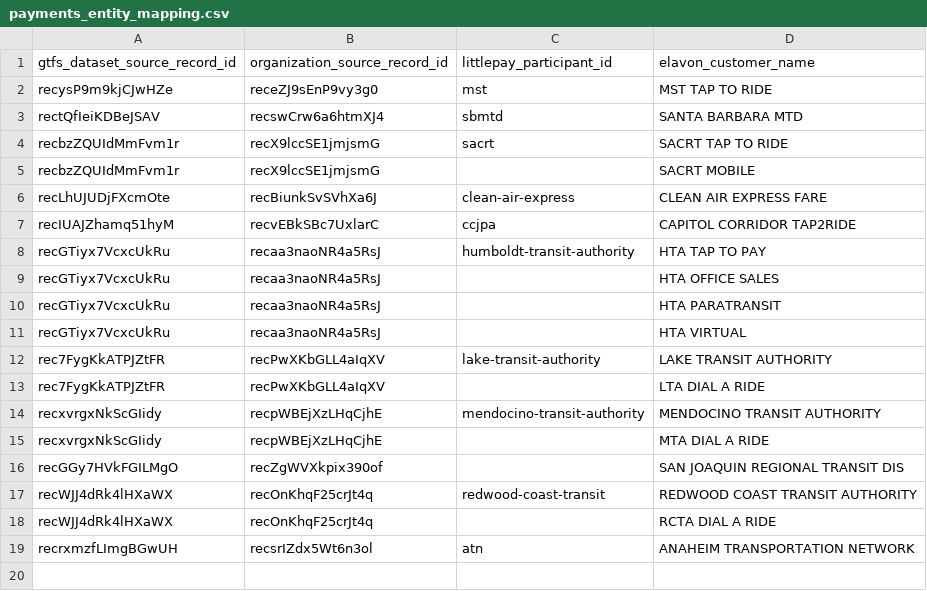
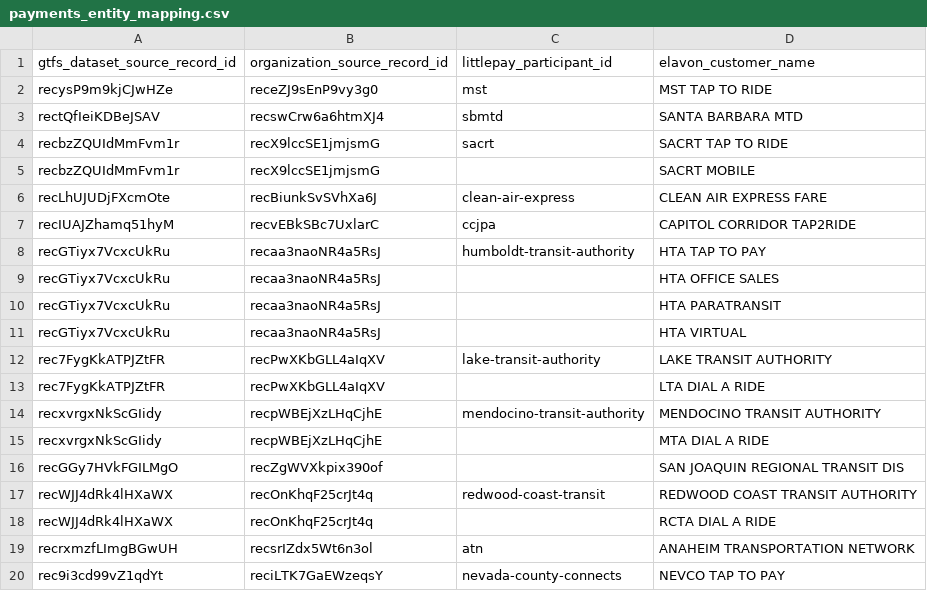
Before and after one commit to cal-itp/data-infra, a CSV file: warehouse/seeds/payments_entity_mapping.csv, drawn as a sheet.

Commit message:
update payments entity mapping for nevada county

```diff
--- a/warehouse/seeds/payments_entity_mapping.csv
+++ b/warehouse/seeds/payments_entity_mapping.csv
@@ -19 +19,2 @@ recWJJ4dRk4lHXaWX,recOnKhqF25crJt4q,,RCTA DIAL A RIDE
 recrxmzfLImgBGwUH,recsrIZdx5Wt6n3ol,atn,ANAHEIM TRANSPORTATION NETWORK
+rec9i3cd99vZ1qdYt,reciLTK7GaEWzeqsY,nevada-county-connects,NEVCO TAP TO PAY
```
